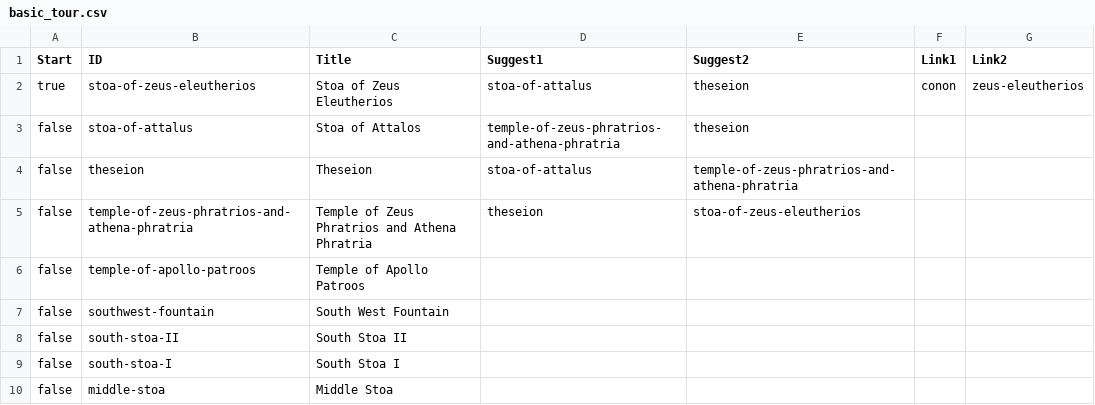
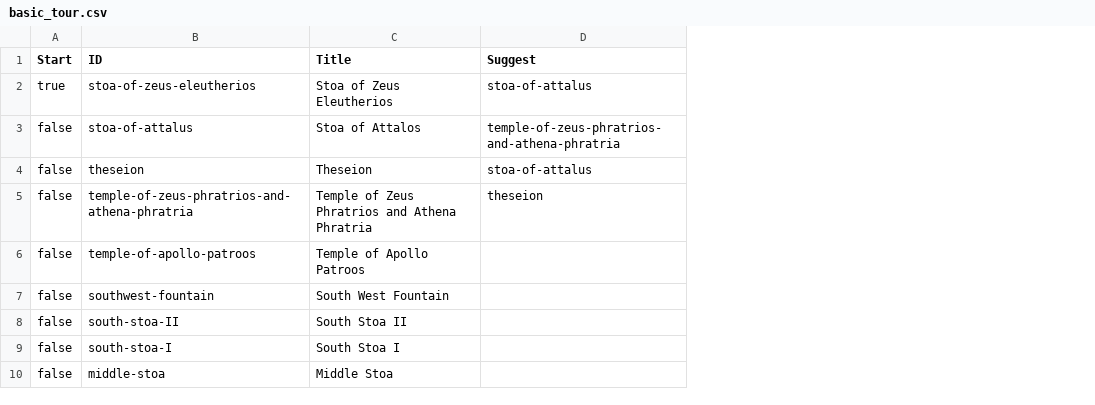
Before and after one commit to afergadis/aat, a CSV file: data/basic_tour.csv, drawn as a sheet; the diff names each change by its address in the sheet, - before the commit and + after, or states it on an @@ line.

```diff
--- a/data/basic_tour.csv
+++ b/data/basic_tour.csv
-column E (Suggest2), rows 2-5: theseion | theseion | temple-of-zeus-phratrios-and-athena-phratria | stoa-of-zeus-eleutherios
-column F (Link1), row 2: conon
-column G (Link2), row 2: zeus-eleutherios
-D1: Suggest1
+D1: Suggest
```
Also changed, not shown: data/advanced_tour.csv.
